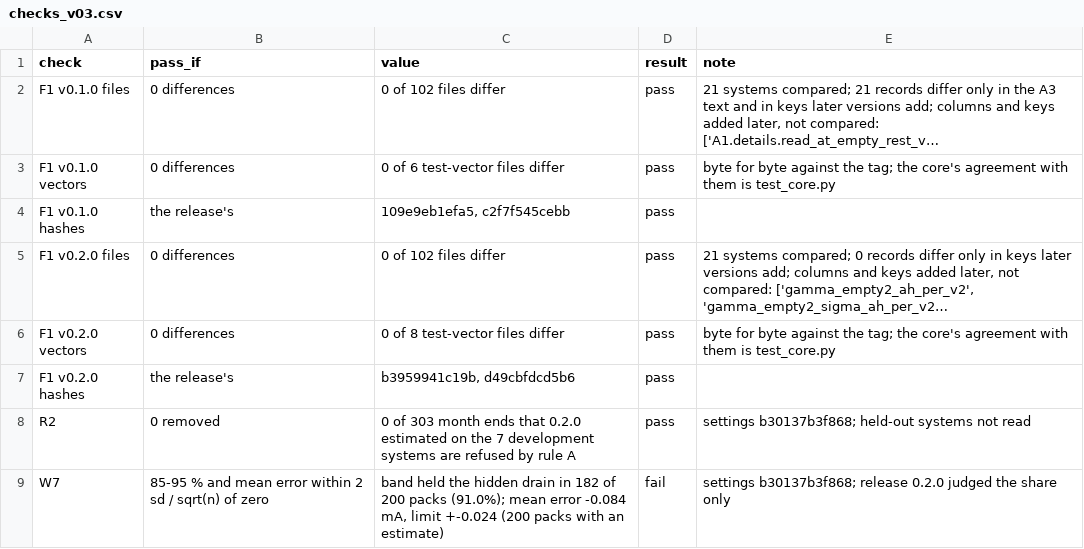
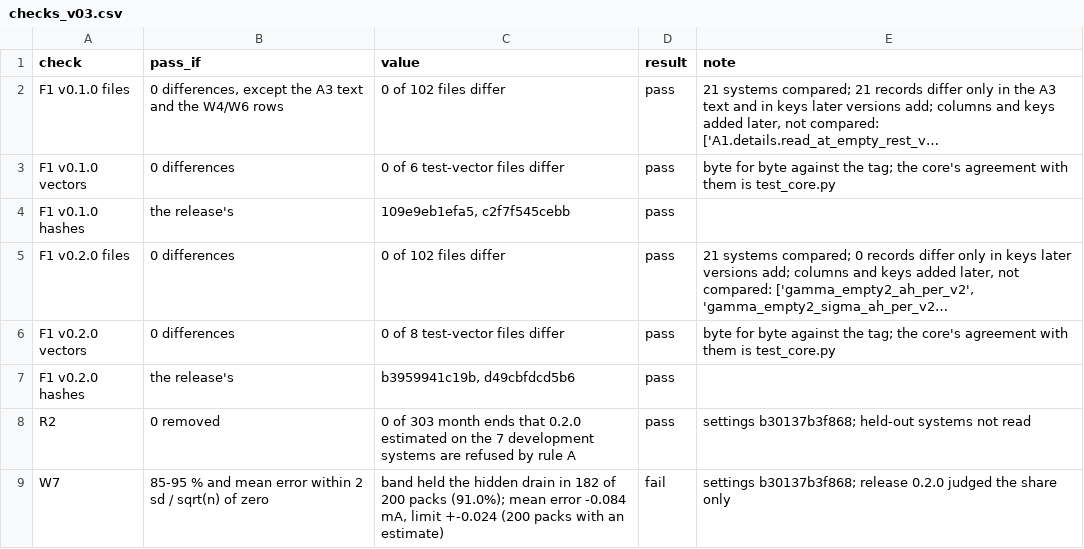
Before and after one commit to GhonAI/besslib, a CSV file: validation/results/checks_v03.csv, drawn as a sheet; long unchanged cells end in …; the diff names each change by its address in the sheet, - before the commit and + after, or states it on an @@ line.

```diff
--- a/validation/results/checks_v03.csv
+++ b/validation/results/checks_v03.csv
-B2 (pass_if): 0 differences
+B2 (pass_if): 0 differences, except the A3 text and the W4/W6 rows
```
Also changed, not shown: validation/results/limits.csv, validation/results/quickstart_05.csv, 26 other files.
